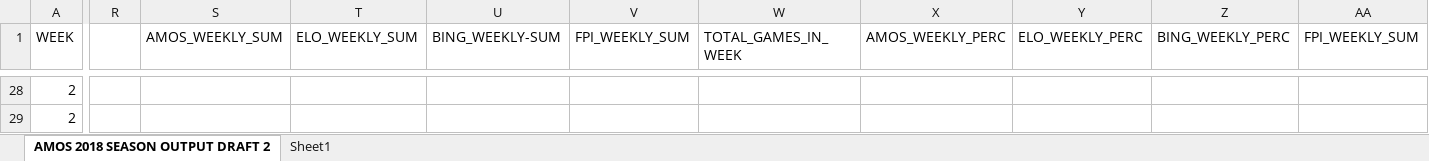
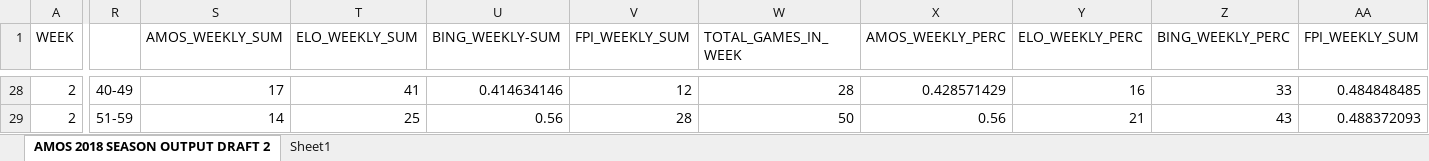
Before and after one commit to ActuallyConnor/SportsAnalytics, an Excel workbook: AMOS 2018 SEASON OUTPUT DRAFT 20180103.xlsx, sheet AMOS 2018 SEASON OUTPUT DRAFT 2, drawn as a sheet; only a part is shown, gaps mark what is left out; values as stored, in another font and other column widths than the file's, no borders; the diff covers the shown part only; the diff names each change by its address in the sheet, - before the commit and + after, or states it on an @@ line.

Commit message:
Java now outputs properly but there is incorrect data. Working in excel to verify that data

```diff
--- a/AMOS 2018 SEASON OUTPUT DRAFT 20180103.xlsx (sheet AMOS 2018 SEASON OUTPUT DRAFT 2)
+++ b/AMOS 2018 SEASON OUTPUT DRAFT 20180103.xlsx (sheet AMOS 2018 SEASON OUTPUT DRAFT 2)
-R28: (empty)
+R28: 40-49
-S28 (AMOS_WEEKLY_SUM): (empty)
+S28 (AMOS_WEEKLY_SUM): 17
-T28 (ELO_WEEKLY_SUM): (empty)
+T28 (ELO_WEEKLY_SUM): 41
-U28 (BING_WEEKLY-SUM): (empty)
+U28 (BING_WEEKLY-SUM): 0.414634146
-V28 (FPI_WEEKLY_SUM): (empty)
+V28 (FPI_WEEKLY_SUM): 12
-W28 (TOTAL_GAMES_IN_WEEK): (empty)
+W28 (TOTAL_GAMES_IN_WEEK): 28
-X28 (AMOS_WEEKLY_PERC): (empty)
+X28 (AMOS_WEEKLY_PERC): 0.428571429
-Y28 (ELO_WEEKLY_PERC): (empty)
+Y28 (ELO_WEEKLY_PERC): 16
-Z28 (BING_WEEKLY_PERC): (empty)
+Z28 (BING_WEEKLY_PERC): 33
-AA28 (FPI_WEEKLY_SUM): (empty)
+AA28 (FPI_WEEKLY_SUM): 0.484848485
-R29: (empty)
+R29: 51-59
-S29 (AMOS_WEEKLY_SUM): (empty)
+S29 (AMOS_WEEKLY_SUM): 14
-T29 (ELO_WEEKLY_SUM): (empty)
+T29 (ELO_WEEKLY_SUM): 25
-U29 (BING_WEEKLY-SUM): (empty)
+U29 (BING_WEEKLY-SUM): 0.56
-V29 (FPI_WEEKLY_SUM): (empty)
+V29 (FPI_WEEKLY_SUM): 28
-W29 (TOTAL_GAMES_IN_WEEK): (empty)
+W29 (TOTAL_GAMES_IN_WEEK): 50
-X29 (AMOS_WEEKLY_PERC): (empty)
+X29 (AMOS_WEEKLY_PERC): 0.56
-Y29 (ELO_WEEKLY_PERC): (empty)
+Y29 (ELO_WEEKLY_PERC): 21
-Z29 (BING_WEEKLY_PERC): (empty)
+Z29 (BING_WEEKLY_PERC): 43
-AA29 (FPI_WEEKLY_SUM): (empty)
+AA29 (FPI_WEEKLY_SUM): 0.488372093
```
Also changed, not shown: 114 edited cells elsewhere in this sheet, charts or pictures, 2 other files.
